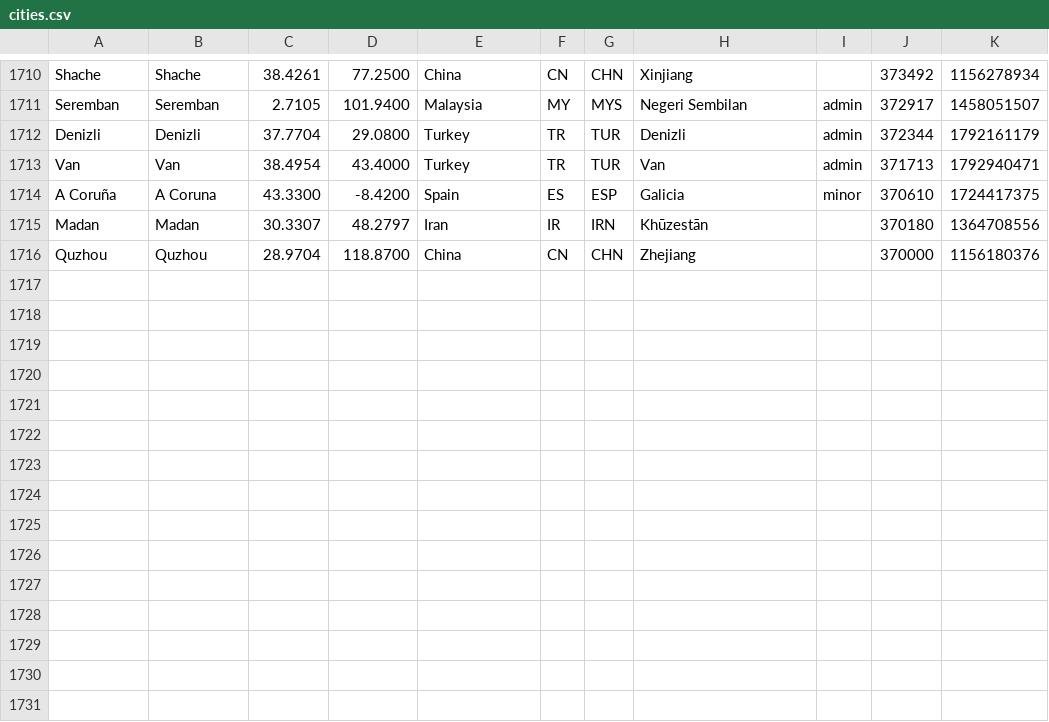
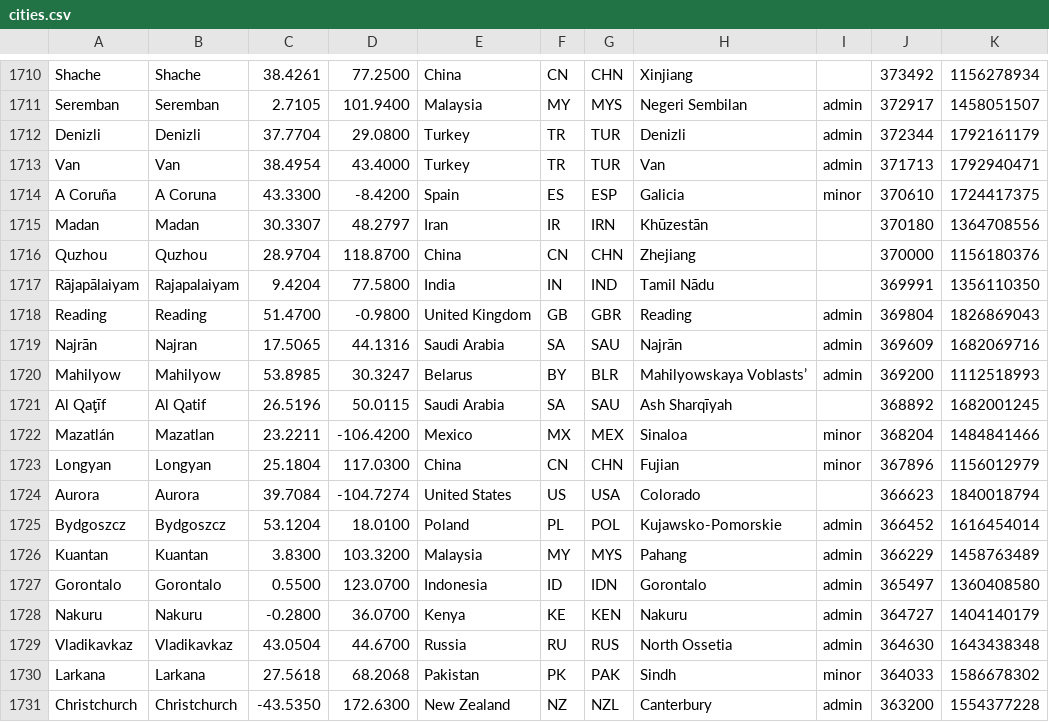
Before and after one commit to alainrc2005/get-recorrido, a CSV file: cities.csv, drawn as a sheet; only a part is shown, gaps mark what is left out.

Commit message:
update cities-585

```diff
--- a/cities.csv
+++ b/cities.csv
@@ -1716 +1716,16 @@ Madan,Madan,30.3307,48.2797,Iran,IR,IRN,Khūzestān,,370180,1364708556
 Quzhou,Quzhou,28.9704,118.8700,China,CN,CHN,Zhejiang,,370000,1156180376
+Rājapālaiyam,Rajapalaiyam,9.4204,77.5800,India,IN,IND,"Tamil Nādu ",,369991,1356110350
+Reading,Reading,51.4700,-0.9800,"United Kingdom",GB,GBR,Reading,admin,369804,1826869043
+Najrān,Najran,17.5065,44.1316,"Saudi Arabia",SA,SAU,Najrān,admin,369609,1682069716
+Mahilyow,Mahilyow,53.8985,30.3247,Belarus,BY,BLR,"Mahilyowskaya Voblasts’",admin,369200,1112518993
+"Al Qaţīf","Al Qatif",26.5196,50.0115,"Saudi Arabia",SA,SAU,"Ash Sharqīyah",,368892,1682001245
+Mazatlán,Mazatlan,23.2211,-106.4200,Mexico,MX,MEX,Sinaloa,minor,368204,1484841466
+Longyan,Longyan,25.1804,117.0300,China,CN,CHN,Fujian,minor,367896,1156012979
+Aurora,Aurora,39.7084,-104.7274,"United States",US,USA,Colorado,,366623,1840018794
+Bydgoszcz,Bydgoszcz,53.1204,18.0100,Poland,PL,POL,Kujawsko-Pomorskie,admin,366452,1616454014
+Kuantan,Kuantan,3.8300,103.3200,Malaysia,MY,MYS,Pahang,admin,366229,1458763489
+Gorontalo,Gorontalo,0.5500,123.0700,Indonesia,ID,IDN,Gorontalo,admin,365497,1360408580
+Nakuru,Nakuru,-0.2800,36.0700,Kenya,KE,KEN,Nakuru,admin,364727,1404140179
+Vladikavkaz,Vladikavkaz,43.0504,44.6700,Russia,RU,RUS,"North Ossetia",admin,364630,1643438348
+Larkana,Larkana,27.5618,68.2068,Pakistan,PK,PAK,Sindh,minor,364033,1586678302
+Christchurch,Christchurch,-43.5350,172.6300,"New Zealand",NZ,NZL,Canterbury,admin,363200,1554377228
```
